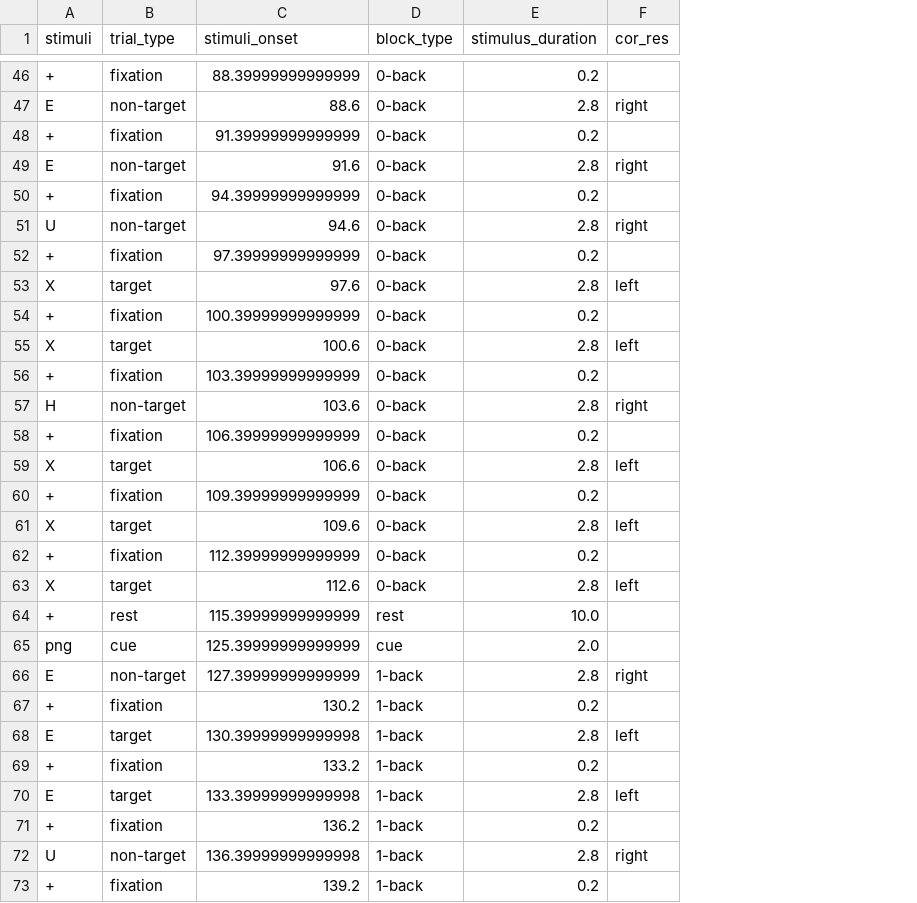
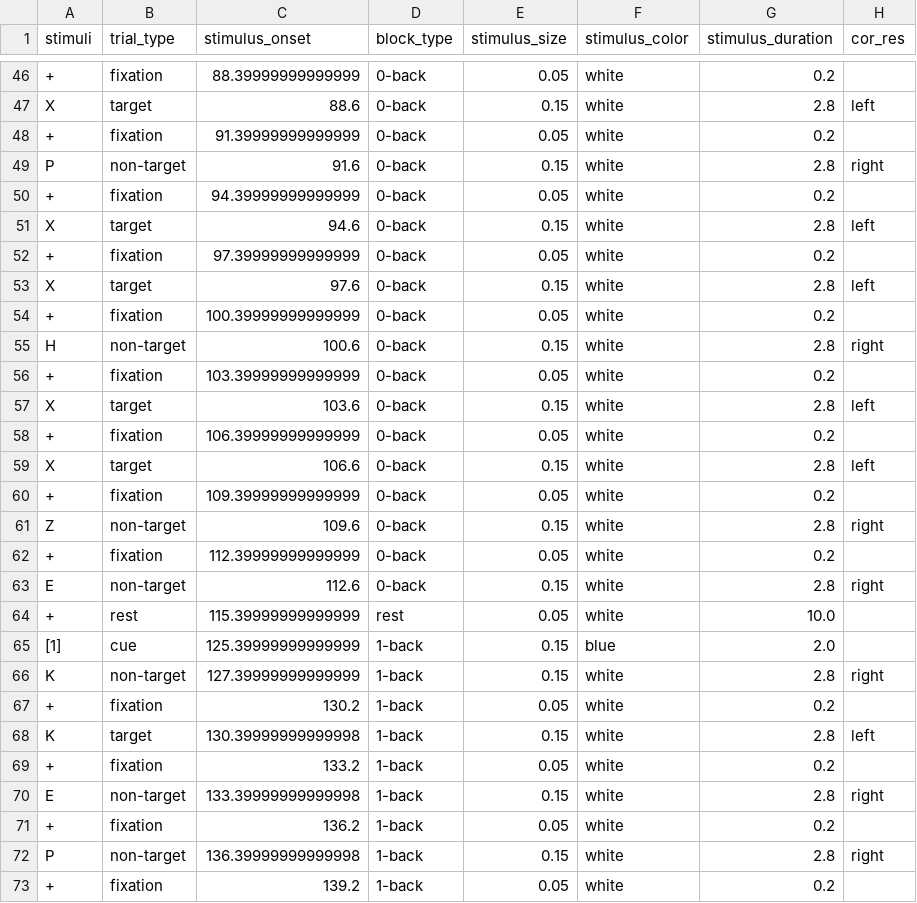
Before and after one commit to EliotKdx/FASD_nback_taskfmri, a CSV file: experiment.csv, drawn as a sheet; only a part is shown, gaps mark what is left out; addresses are those after the commit; the diff covers the shown part only; the diff names each change by its address in the sheet, - before the commit and + after, or states it on an @@ line.

Commit message:
modifying stimulus parameters size and color

```diff
--- a/experiment.csv
+++ b/experiment.csv
+column E (stimulus_size), rows 46-73: 0.05 | 0.15 | 0.05 | 0.15 | 0.05 | 0.15 | 0.05 | 0.15 | 0.05 | 0.15 | 0.05 | 0.15 | 0.05 | 0.15 | 0.05 | 0.15 | 0.05 | 0.15 | 0.05 | 0.15 | 0.15 | 0.05 | 0.15 | 0.05 | 0.15 | 0.05 | 0.15 | 0.05
+column F (stimulus_color), rows 46-73: white | white | white | white | white | white | white | white | white | white | white | white | white | white | white | white | white | white | white | blue | white | white | white | white | white | white | white | white
-C1: stimuli_onset
+C1: stimulus_onset
-A47 (stimuli): E
+A47 (stimuli): X
-B47 (trial_type): non-target
+B47 (trial_type): target
-H47 (cor_res): right
+H47 (cor_res): left
-A49 (stimuli): E
+A49 (stimuli): P
-A51 (stimuli): U
+A51 (stimuli): X
-B51 (trial_type): non-target
+B51 (trial_type): target
-H51 (cor_res): right
+H51 (cor_res): left
-A55 (stimuli): X
+A55 (stimuli): H
-B55 (trial_type): target
+B55 (trial_type): non-target
-H55 (cor_res): left
+H55 (cor_res): right
-A57 (stimuli): H
+A57 (stimuli): X
-B57 (trial_type): non-target
+B57 (trial_type): target
-H57 (cor_res): right
+H57 (cor_res): left
-A61 (stimuli): X
+A61 (stimuli): Z
-B61 (trial_type): target
+B61 (trial_type): non-target
-H61 (cor_res): left
+H61 (cor_res): right
-A63 (stimuli): X
+A63 (stimuli): E
-B63 (trial_type): target
+B63 (trial_type): non-target
-H63 (cor_res): left
+H63 (cor_res): right
-A65 (stimuli): png
+A65 (stimuli): [1]
-D65 (block_type): cue
+D65 (block_type): 1-back
-A66 (stimuli): E
+A66 (stimuli): K
-A68 (stimuli): E
+A68 (stimuli): K
-B70 (trial_type): target
+B70 (trial_type): non-target
-H70 (cor_res): left
+H70 (cor_res): right
-A72 (stimuli): U
+A72 (stimuli): P
```
Also changed, not shown: 127 edited cells elsewhere in this file, 17 other files.
